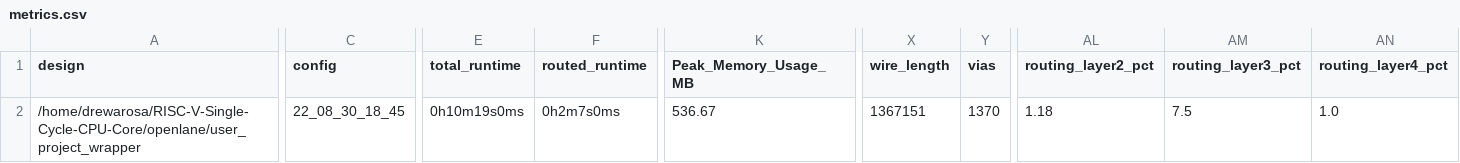
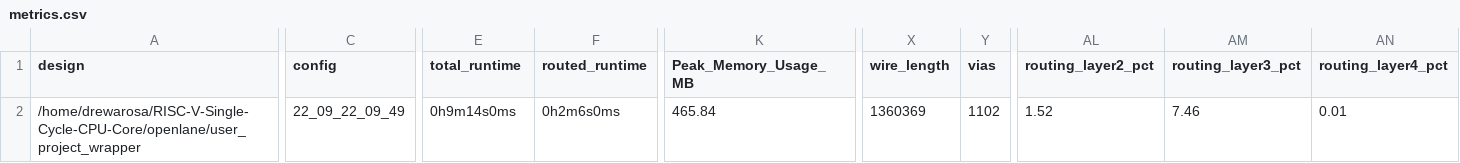
Before and after one commit to gbotkin3/RISC-V-Single-Cycle-CPU-Core, a CSV file: signoff/user_project_wrapper/metrics.csv, drawn as a sheet; only a part is shown, gaps mark what is left out; the diff covers the shown part only; the diff names each change by its address in the sheet, - before the commit and + after, or states it on an @@ line.

```diff
--- a/signoff/user_project_wrapper/metrics.csv
+++ b/signoff/user_project_wrapper/metrics.csv
-C2 (config): 22_08_30_18_45
+C2 (config): 22_09_22_09_49
-E2 (total_runtime): 0h10m19s0ms
+E2 (total_runtime): 0h9m14s0ms
-F2 (routed_runtime): 0h2m7s0ms
+F2 (routed_runtime): 0h2m6s0ms
-K2 (Peak_Memory_Usage_MB): 536.67
+K2 (Peak_Memory_Usage_MB): 465.84
-X2 (wire_length): 1367151
+X2 (wire_length): 1360369
-Y2 (vias): 1370
+Y2 (vias): 1102
-AL2 (routing_layer2_pct): 1.18
+AL2 (routing_layer2_pct): 1.52
-AM2 (routing_layer3_pct): 7.5
+AM2 (routing_layer3_pct): 7.46
-AN2 (routing_layer4_pct): 1.0
+AN2 (routing_layer4_pct): 0.01
```
Also changed, not shown: 4 edited cells elsewhere in this file, signoff/RISC_V/metrics.csv, 43 other files.
